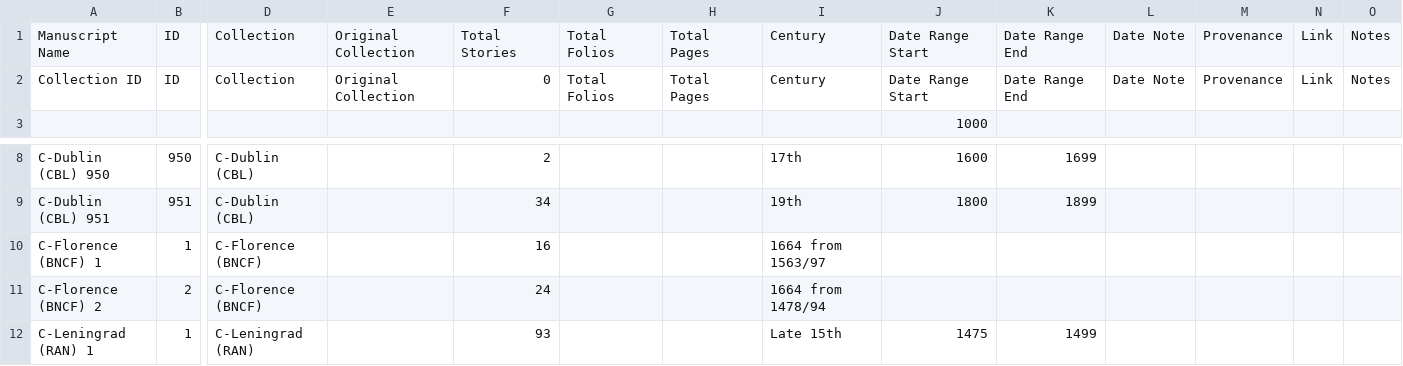
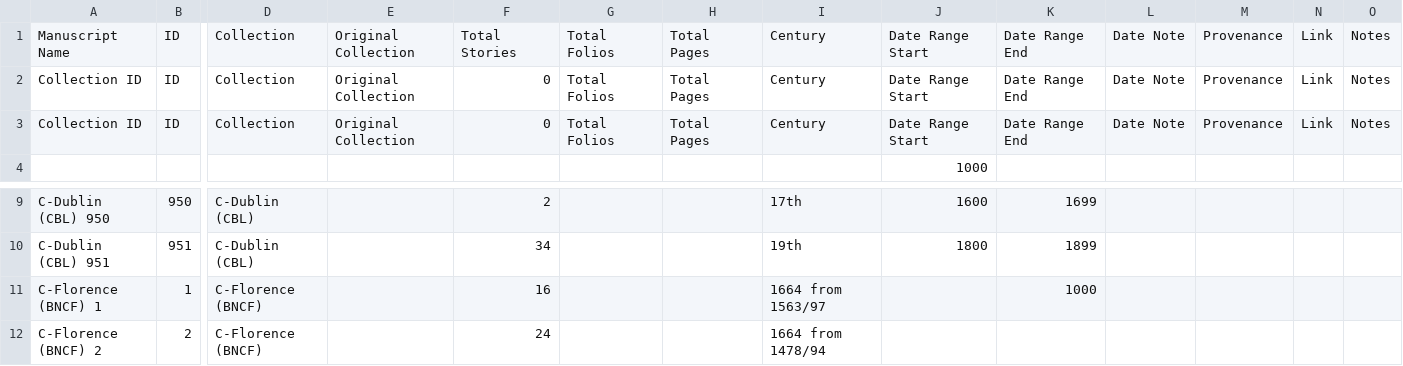
Before and after one commit to Princeton-CDH/pemm-qa-data, a CSV file: data/manuscript.csv, drawn as a sheet; only a part is shown, gaps mark what is left out; the shorter side is filled out with more unchanged rows; addresses are those after the commit; rows hold the shown columns only; the diff names each change by its address in the sheet, - before the commit and + after, or states it on an @@ line.

```diff
--- a/data/manuscript.csv
+++ b/data/manuscript.csv
+row 2: Collection ID | ID | Collection | Original Collection | 0 | Total Folios | Total Pages | Century | Date Range Start | Date Range End | Date Note | Provenance | Link | Notes
-K11: (empty)
+K11: 1000
```
Also changed, not shown: data/canonical_story.csv, data/collection.csv, 2 other files.
